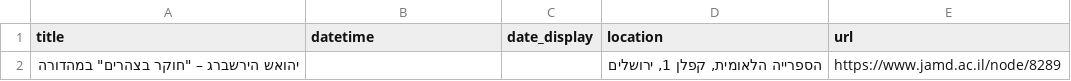
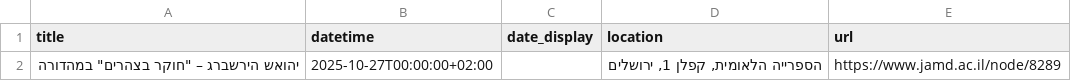
Before and after one commit to galkatzh/JAMD-events, a CSV file: calendar_events.csv, drawn as a sheet.

```diff
--- a/calendar_events.csv
+++ b/calendar_events.csv
@@ -1,2 +1,2 @@
 title,datetime,date_display,location,url
-"יהואש הירשברג – ""חוקר בצהרים"" במהדורה",,,"הספרייה הלאומית, קפלן 1, ירושלים",https://www.jamd.ac.il/node/8289
+"יהואש הירשברג – ""חוקר בצהרים"" במהדורה",2025-10-27T00:00:00+02:00,,"הספרייה הלאומית, קפלן 1, ירושלים",https://www.jamd.ac.il/node/8289
```
Also changed, not shown: 2 other files.
